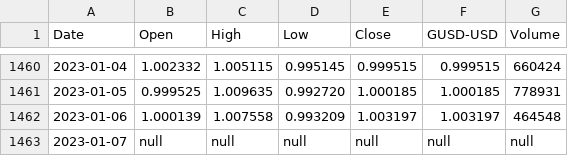
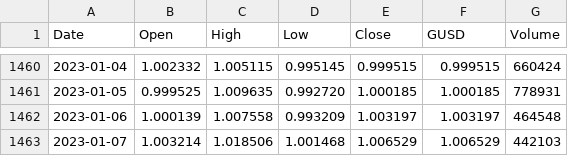
Before and after one commit to JeramayaGramby/CryptoProject, a CSV file: Stablecoin_Historical_Data/GUSD-USD.csv, drawn as a sheet; only a part is shown, gaps mark what is left out; the diff names each change by its address in the sheet, - before the commit and + after, or states it on an @@ line.

```diff
--- a/Stablecoin_Historical_Data/GUSD-USD.csv
+++ b/Stablecoin_Historical_Data/GUSD-USD.csv
-F1: GUSD-USD
+F1: GUSD
-B1463 (Open): null
+B1463 (Open): 1.003214
-C1463 (High): null
+C1463 (High): 1.018506
-D1463 (Low): null
+D1463 (Low): 1.001468
-E1463 (Close): null
+E1463 (Close): 1.006529
-F1463 (GUSD): null
+F1463 (GUSD): 1.006529
-G1463 (Volume): null
+G1463 (Volume): 442103
```
Also changed, not shown: Stablecoin_Historical_Data/DGD-USD.csv, Stablecoin_Historical_Data/SBD-USD.csv, 33 other files.
